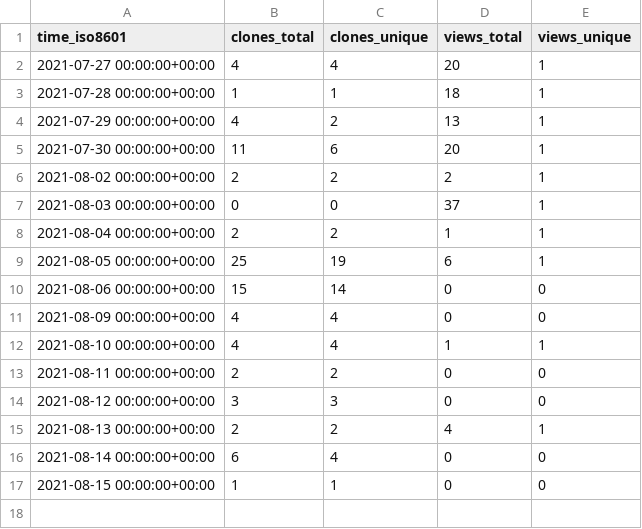
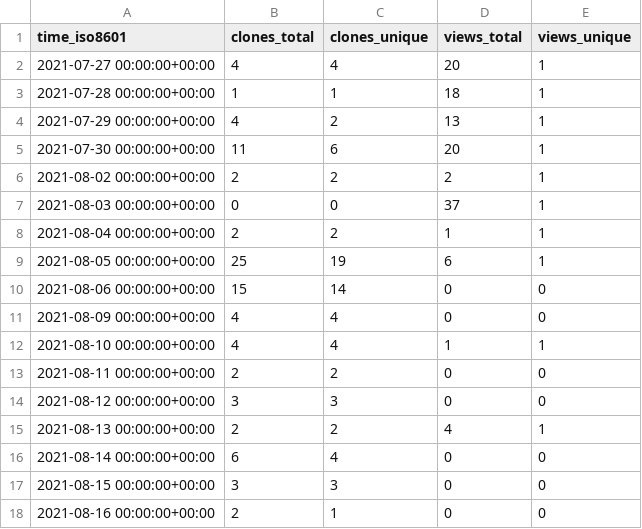
Before and after one commit to jscirone/test_repository, a CSV file: jscirone/test_repository/ghrs-data/views_clones_aggregate.csv, drawn as a sheet.

```diff
--- a/jscirone/test_repository/ghrs-data/views_clones_aggregate.csv
+++ b/jscirone/test_repository/ghrs-data/views_clones_aggregate.csv
@@ -16,2 +16,3 @@ time_iso8601,clones_total,clones_unique,views_total,views_unique
 2021-08-14 00:00:00+00:00,6,4,0,0
-2021-08-15 00:00:00+00:00,1,1,0,0
+2021-08-15 00:00:00+00:00,3,3,0,0
+2021-08-16 00:00:00+00:00,2,1,0,0
```
Also changed, not shown: 1 other file.
